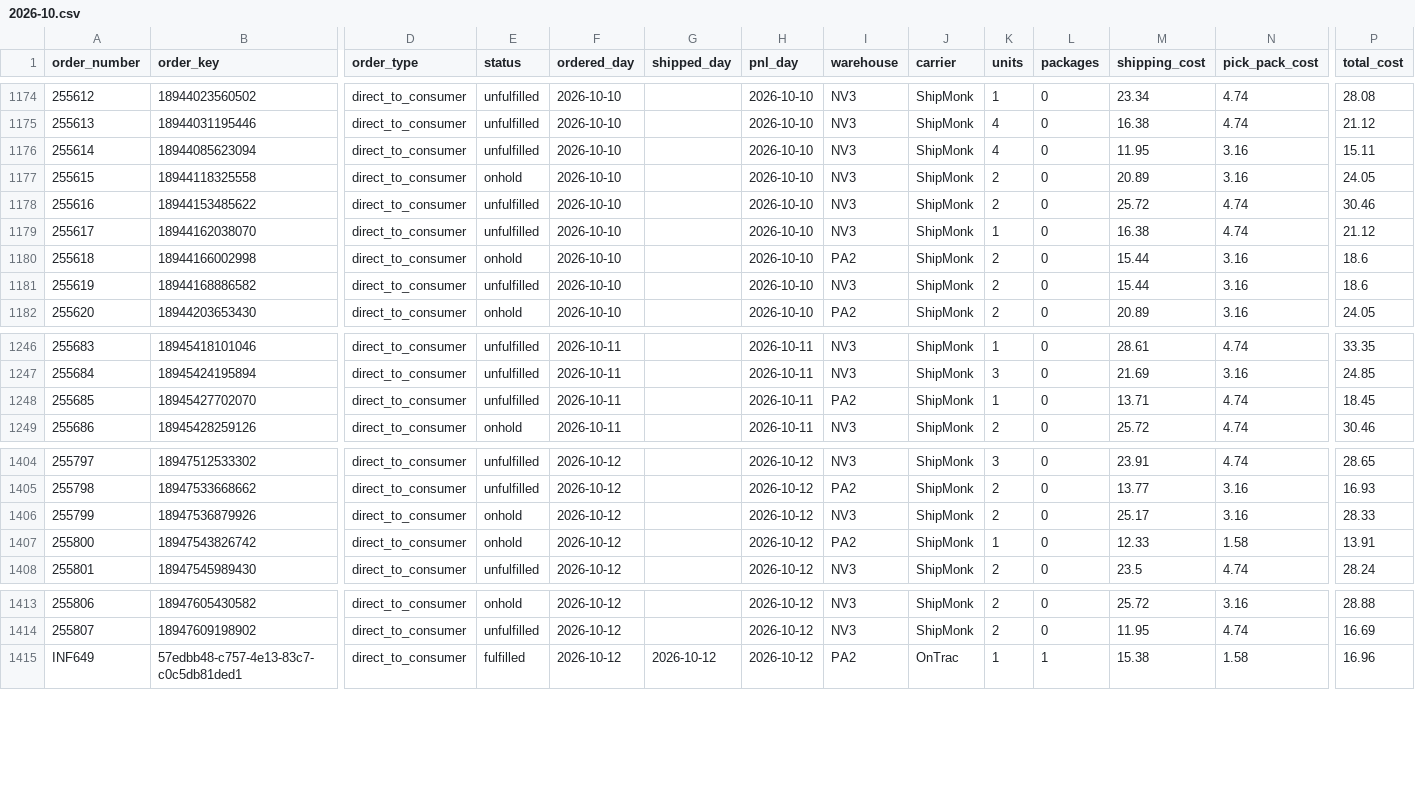
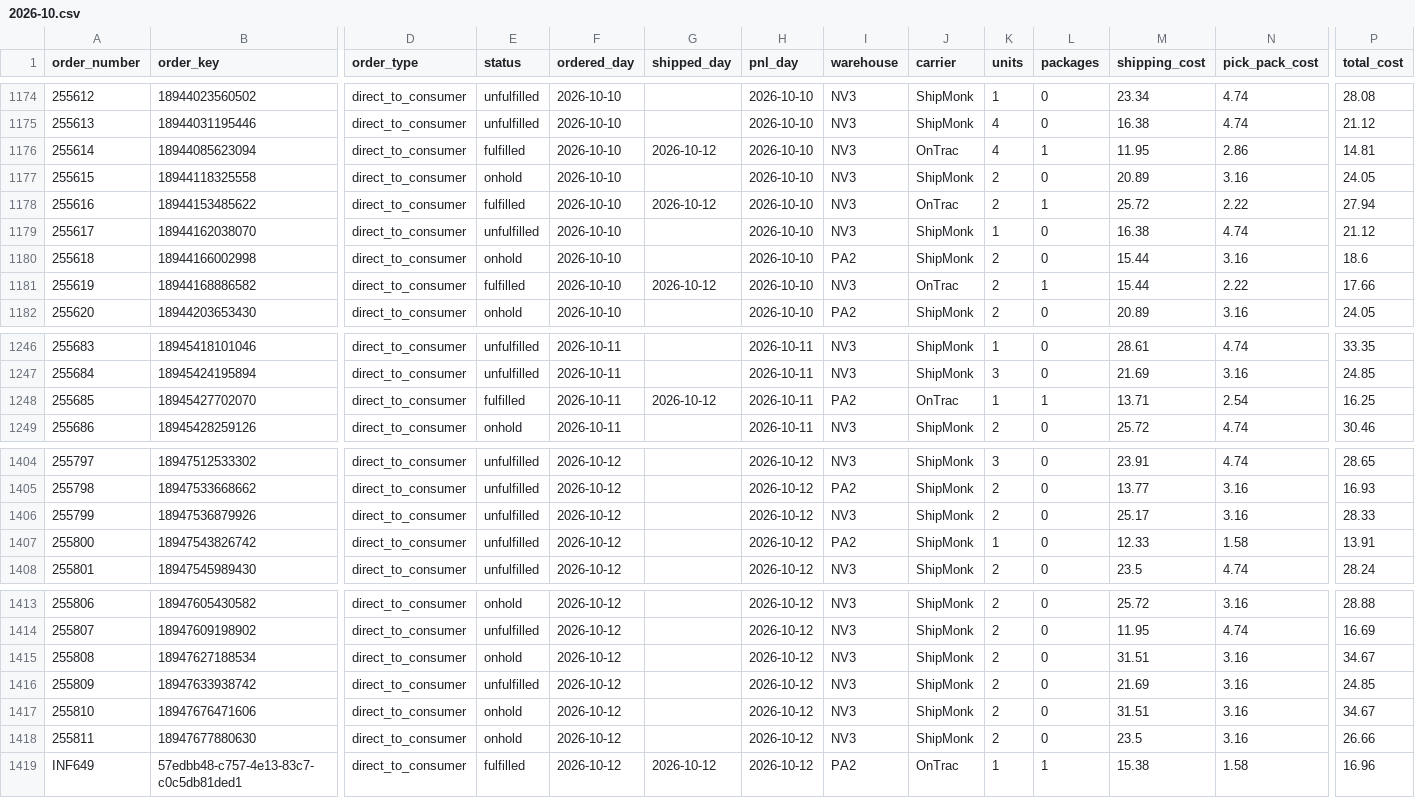
Before and after one commit to taitran-star/ctu-fin-sync-8x2k, a CSV file: data/shipmonk_orders/2026-10.csv, drawn as a sheet; only a part is shown, gaps mark what is left out; rows hold the shown columns only; the diff covers the shown part only; the diff names each change by its address in the sheet, - before the commit and + after, or states it on an @@ line.

```diff
--- a/data/shipmonk_orders/2026-10.csv
+++ b/data/shipmonk_orders/2026-10.csv
-E1176 (status): unfulfilled
+E1176 (status): fulfilled
-G1176 (shipped_day): (empty)
+G1176 (shipped_day): 2026-10-12
-J1176 (carrier): ShipMonk
+J1176 (carrier): OnTrac
-L1176 (packages): 0
+L1176 (packages): 1
-N1176 (pick_pack_cost): 3.16
+N1176 (pick_pack_cost): 2.86
-P1176 (total_cost): 15.11
+P1176 (total_cost): 14.81
-E1178 (status): unfulfilled
+E1178 (status): fulfilled
-G1178 (shipped_day): (empty)
+G1178 (shipped_day): 2026-10-12
-J1178 (carrier): ShipMonk
+J1178 (carrier): OnTrac
-L1178 (packages): 0
+L1178 (packages): 1
-N1178 (pick_pack_cost): 4.74
+N1178 (pick_pack_cost): 2.22
-P1178 (total_cost): 30.46
+P1178 (total_cost): 27.94
-E1181 (status): unfulfilled
+E1181 (status): fulfilled
-G1181 (shipped_day): (empty)
+G1181 (shipped_day): 2026-10-12
-J1181 (carrier): ShipMonk
+J1181 (carrier): OnTrac
-L1181 (packages): 0
+L1181 (packages): 1
-N1181 (pick_pack_cost): 3.16
+N1181 (pick_pack_cost): 2.22
-P1181 (total_cost): 18.6
+P1181 (total_cost): 17.66
-E1248 (status): unfulfilled
+E1248 (status): fulfilled
-G1248 (shipped_day): (empty)
+G1248 (shipped_day): 2026-10-12
-J1248 (carrier): ShipMonk
+J1248 (carrier): OnTrac
-L1248 (packages): 0
+L1248 (packages): 1
-N1248 (pick_pack_cost): 4.74
+N1248 (pick_pack_cost): 2.54
-P1248 (total_cost): 18.45
+P1248 (total_cost): 16.25
-E1406:E1407 (status): onhold
+E1406:E1407 (status): unfulfilled
+row 1415: 255808 | 18947627188534 | direct_to_consumer | onhold | 2026-10-12 |  | 2026-10-12 | NV3 | ShipMonk | 2 | 0 | 31.51 | 3.16 | 34.67
+row 1416: 255809 | 18947633938742 | direct_to_consumer | unfulfilled | 2026-10-12 |  | 2026-10-12 | NV3 | ShipMonk | 2 | 0 | 21.69 | 3.16 | 24.85
+row 1417: 255810 | 18947676471606 | direct_to_consumer | onhold | 2026-10-12 |  | 2026-10-12 | NV3 | ShipMonk | 2 | 0 | 31.51 | 3.16 | 34.67
+row 1418: 255811 | 18947677880630 | direct_to_consumer | onhold | 2026-10-12 |  | 2026-10-12 | NV3 | ShipMonk | 2 | 0 | 23.5 | 3.16 | 26.66
```
Also changed, not shown: 24 edited cells elsewhere in this file, 1 other file.
